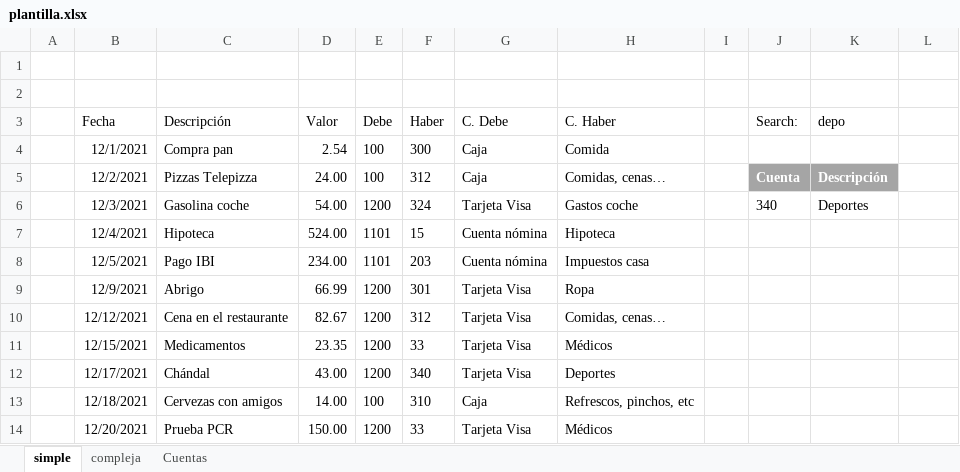
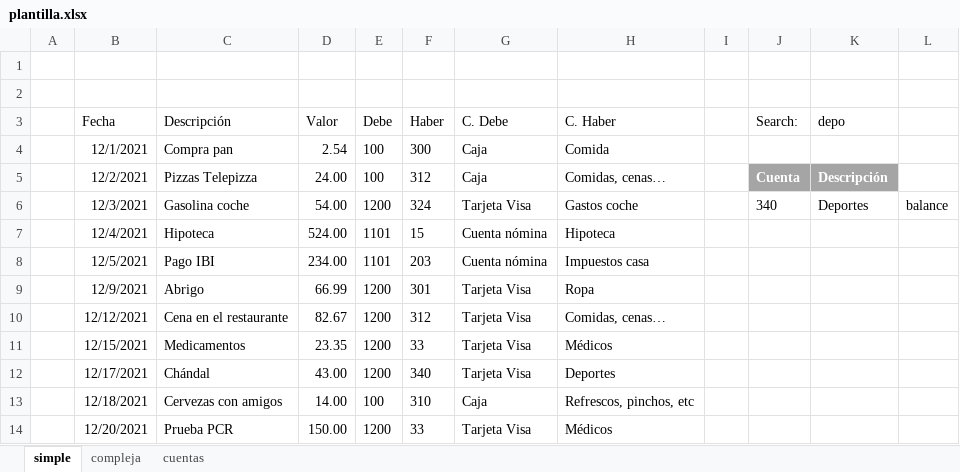
Before and after one commit to osso73/contabilidad, an Excel workbook: analysis/plantilla.xlsx, sheet simple, drawn as a sheet; values as stored, in another font and other column widths than the file's, no borders; table styles not drawn; the diff names each change by its address in the sheet, - before the commit and + after, or states it on an @@ line.

```diff
--- a/analysis/plantilla.xlsx (sheet simple)
+++ b/analysis/plantilla.xlsx (sheet simple)
-sheet tab: Cuentas
+sheet tab: cuentas
-L6: (empty)
+L6: balance
```
Also changed, not shown: sheet cuentas, analysis/cuentas.xlsx, analysis/plantilla_errores.xlsx, 26 other files.
